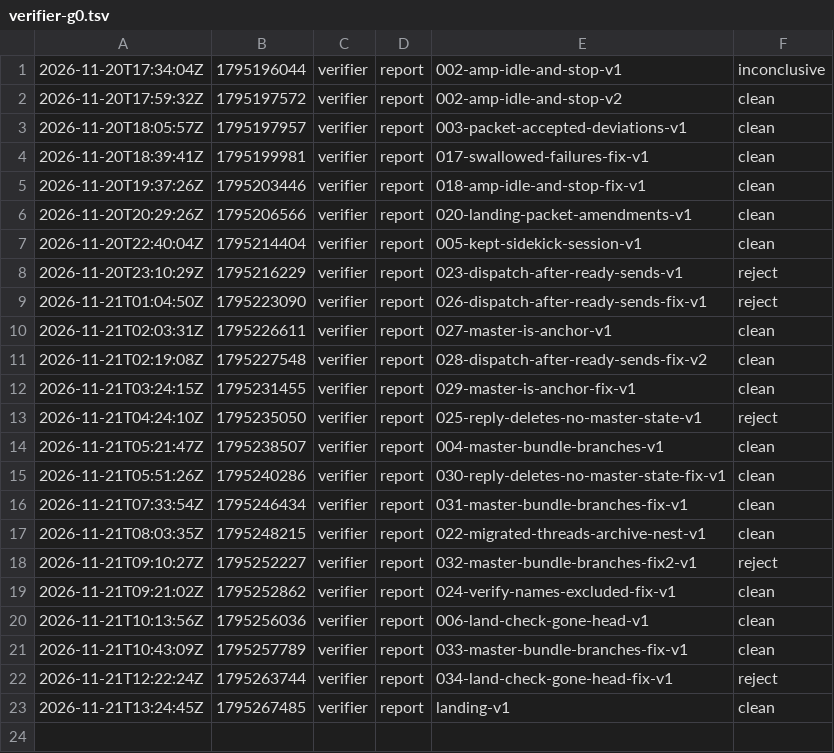
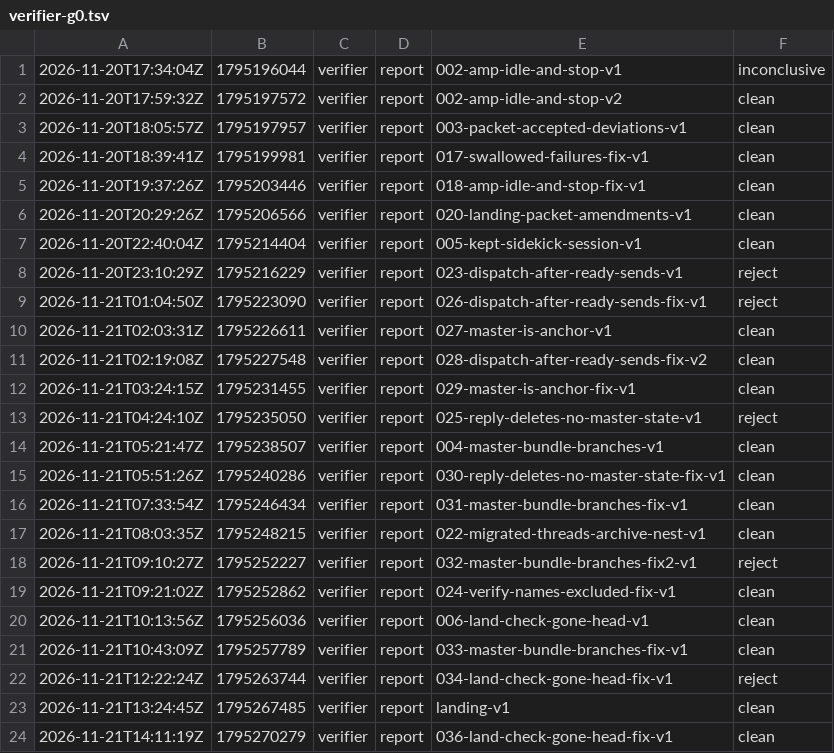
Before and after one commit to br1anchen/open-pstack, a TSV file: events/verifier-g0.tsv, drawn as a sheet; the diff names each change by its address in the sheet, - before the commit and + after, or states it on an @@ line.

Commit message:
kitchen: verifier publishes 2 files
Co-authored-by: Brian Chen <brianchen8990@gmail.com>

```diff
--- a/events/verifier-g0.tsv
+++ b/events/verifier-g0.tsv
+row 24: 2026-11-21T14:11:19Z | 1795270279 | verifier | report | 036-land-check-gone-head-fix-v1 | clean
```
Also changed, not shown: 1 other file.
